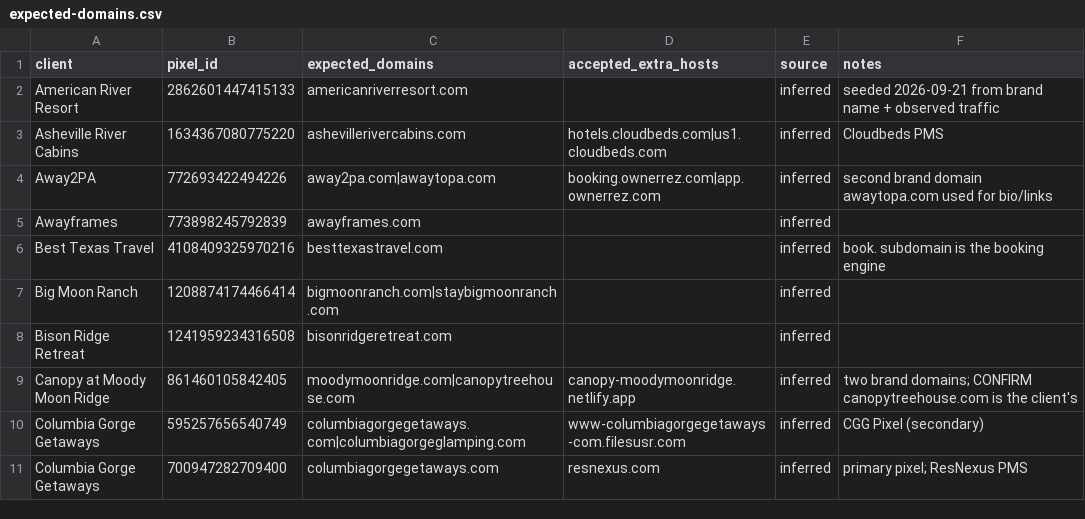
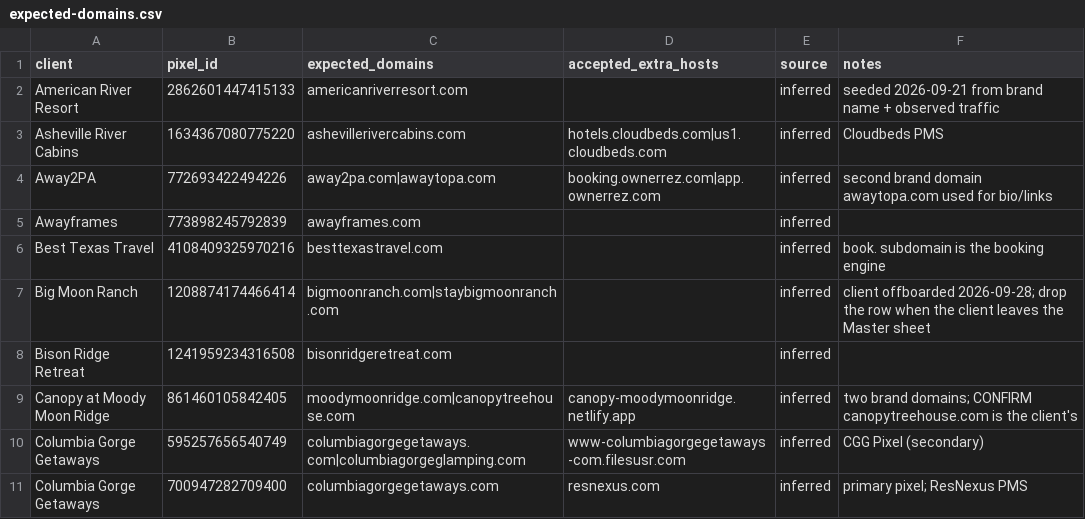
Before and after one commit to hiddengem-webteam/ads-roi-dashboard, a CSV file: Meta Pixel Reviews/expected-domains.csv, drawn as a sheet; only a part is shown.

```diff
--- a/Meta Pixel Reviews/expected-domains.csv
+++ b/Meta Pixel Reviews/expected-domains.csv
@@ -6,3 +6,3 @@ Awayframes,773898245792839,awayframes.com,,inferred,
 Best Texas Travel,4108409325970216,besttexastravel.com,,inferred,book. subdomain is the booking engine
-Big Moon Ranch,1208874174466414,bigmoonranch.com|staybigmoonranch.com,,inferred,
+Big Moon Ranch,1208874174466414,bigmoonranch.com|staybigmoonranch.com,,inferred,client offboarded 2026-09-28; drop the row when the client leaves the Master sheet
 Bison Ridge Retreat,1241959234316508,bisonridgeretreat.com,,inferred,
```
Also changed, not shown: 3 other files.
